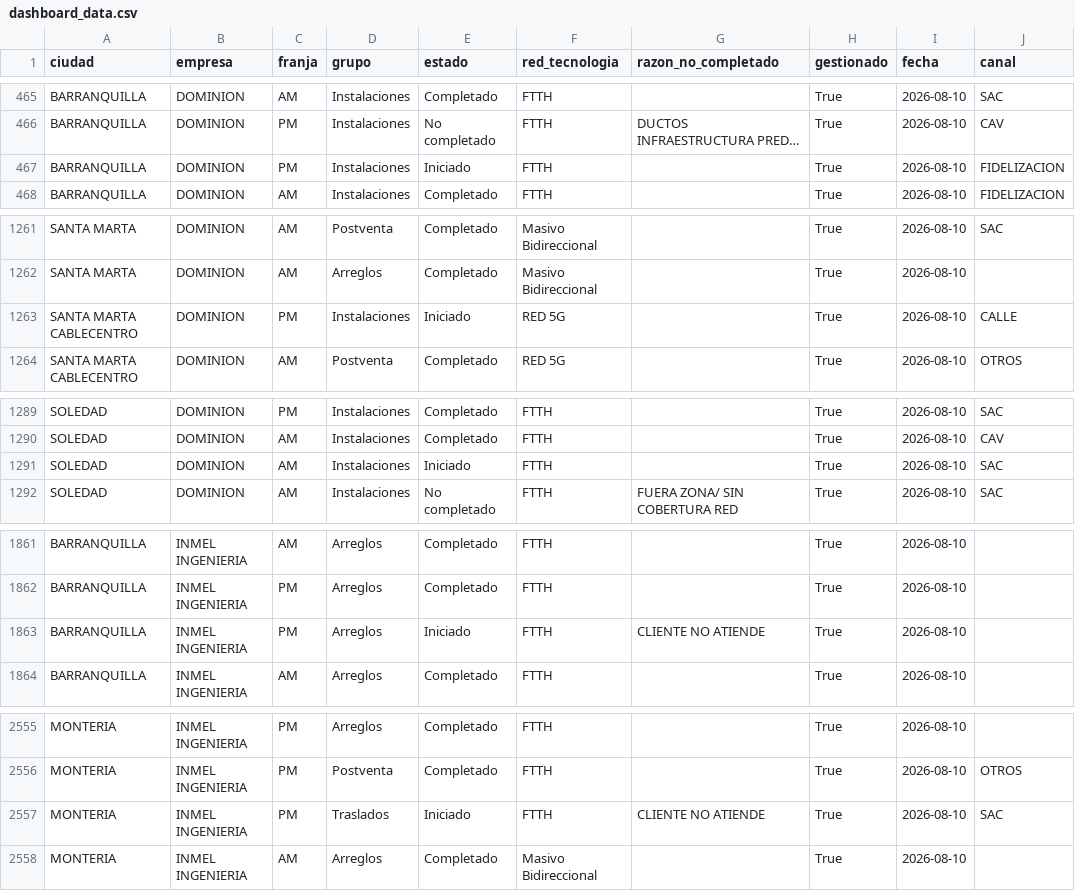
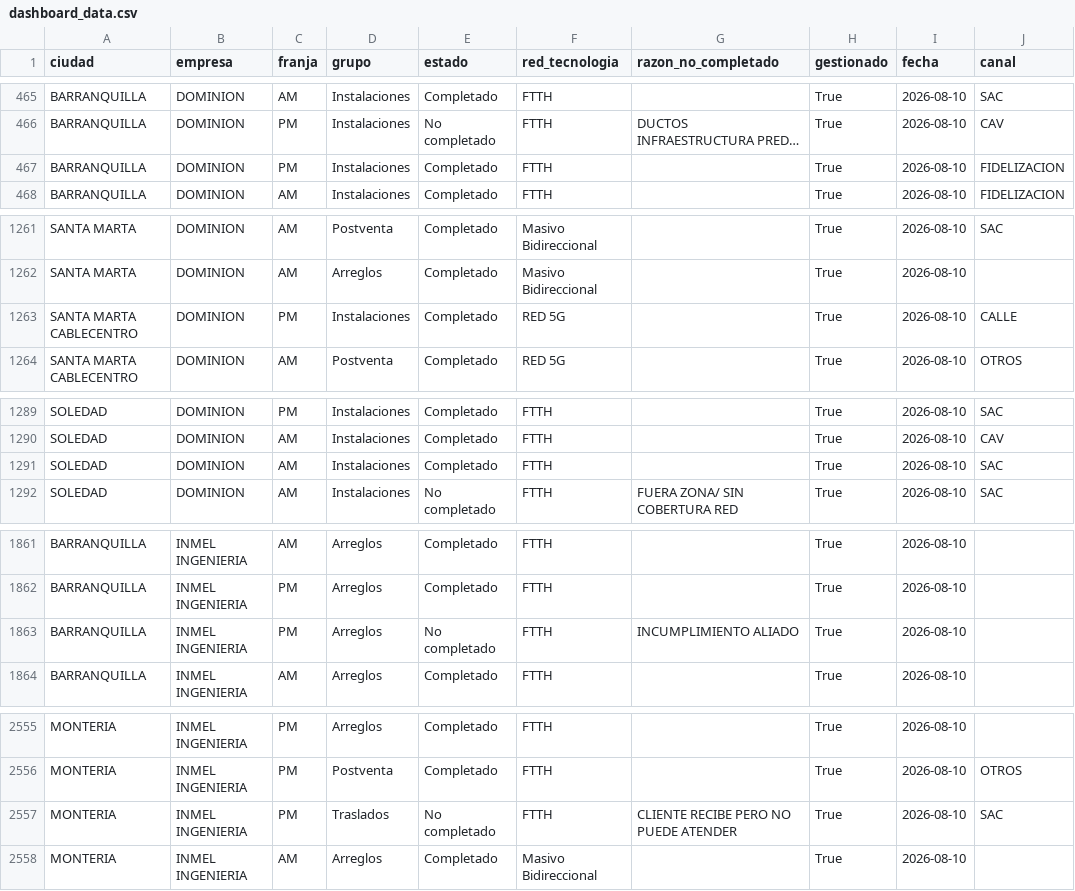
Before and after one commit to jliduena-dotcom/jliduena-dotcom-tablero-de-control-OFSC, a CSV file: proyecto_dashboard/data/dashboard_data.csv, drawn as a sheet; only a part is shown, gaps mark what is left out; long unchanged cells end in …; the diff covers the shown part only; the diff names each change by its address in the sheet, - before the commit and + after, or states it on an @@ line.

```diff
--- a/proyecto_dashboard/data/dashboard_data.csv
+++ b/proyecto_dashboard/data/dashboard_data.csv
-E467 (estado): Iniciado
+E467 (estado): Completado
-E1263 (estado): Iniciado
+E1263 (estado): Completado
-E1291 (estado): Iniciado
+E1291 (estado): Completado
-E1863 (estado): Iniciado
+E1863 (estado): No completado
-G1863 (razon_no_completado): CLIENTE NO ATIENDE
+G1863 (razon_no_completado): INCUMPLIMIENTO ALIADO
-E2557 (estado): Iniciado
+E2557 (estado): No completado
-G2557 (razon_no_completado): CLIENTE NO ATIENDE
+G2557 (razon_no_completado): CLIENTE RECIBE PERO NO PUEDE ATENDER
```
Also changed, not shown: 29 edited cells elsewhere in this file, 1 other file.
